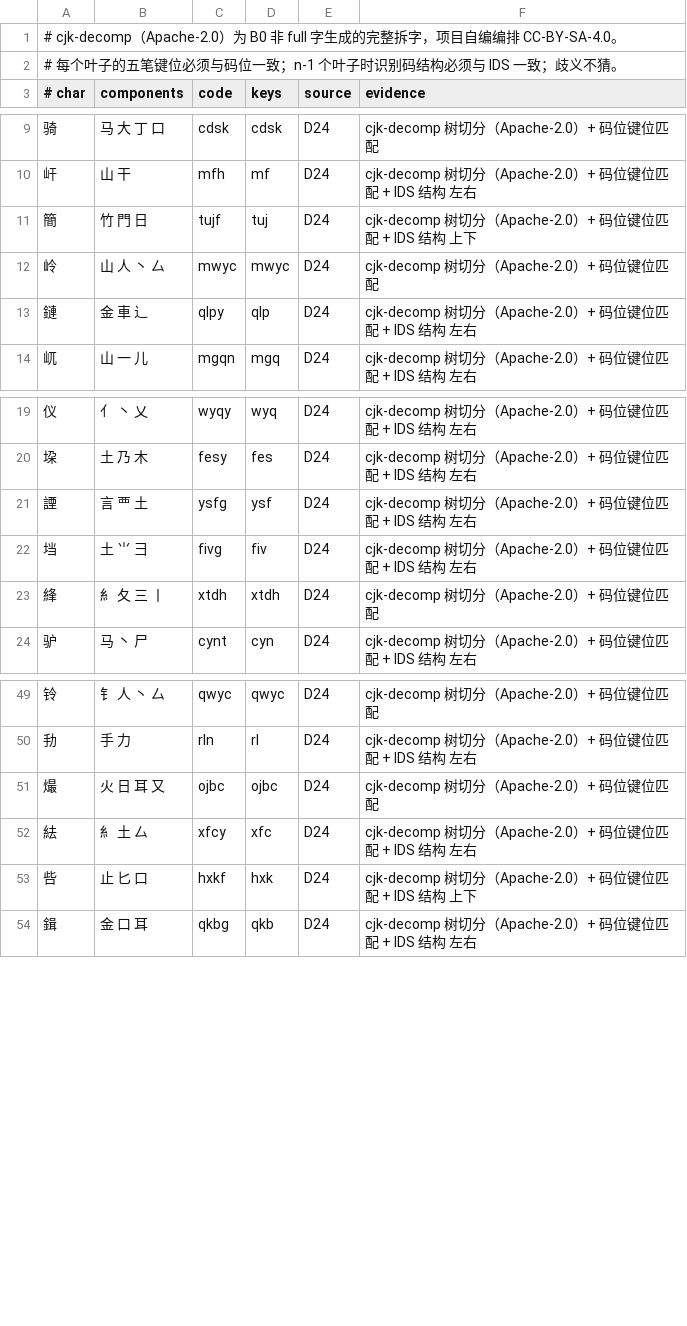
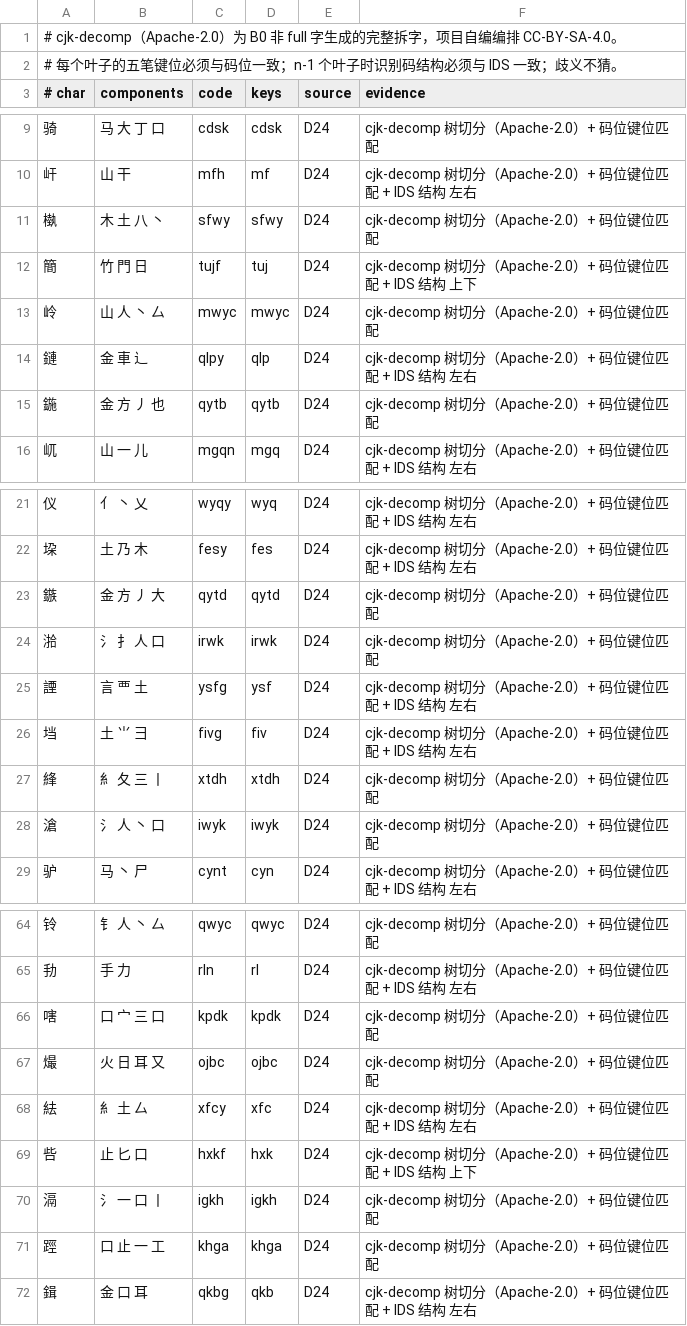
Before and after one commit to EasyIndie/EasyInputMethod, a TSV file: data/learning/wubi86-cjkdecomp-coverage.tsv, drawn as a sheet; only a part is shown, gaps mark what is left out; the diff covers the shown part only.

Commit message:
feat(hanzi-structure): expand cjk-decomp coverage and add all-codes build mode
- coverage_decomp: Wubi first-3+last cut for trees >4 leaves; 83 accepted rows
- build_b0: --all-codes for the full 27,823-character corpus
- B0 3k full 2,740->2,759/partial 87/unknown 154; runtime full 2,602
- update registry/provenance/ADR-357/report 283/docs

Signed-off-by: wangzhizhou <824219521@qq.com>

```diff
--- a/data/learning/wubi86-cjkdecomp-coverage.tsv
+++ b/data/learning/wubi86-cjkdecomp-coverage.tsv
@@ -10,2 +10,3 @@
 屽	山 干	mfh	mf	D24	cjk-decomp 树切分（Apache-2.0）+ 码位键位匹配 + IDS 结构 左右
+槸	木 土 八 丶	sfwy	sfwy	D24	cjk-decomp 树切分（Apache-2.0）+ 码位键位匹配
 簡	竹 門 日	tujf	tuj	D24	cjk-decomp 树切分（Apache-2.0）+ 码位键位匹配 + IDS 结构 上下
@@ -13,2 +14,3 @@
 鏈	金 車 辶	qlpy	qlp	D24	cjk-decomp 树切分（Apache-2.0）+ 码位键位匹配 + IDS 结构 左右
+鍦	金 方 丿 也	qytb	qytb	D24	cjk-decomp 树切分（Apache-2.0）+ 码位键位匹配
 屼	山 一 儿	mgqn	mgq	D24	cjk-decomp 树切分（Apache-2.0）+ 码位键位匹配 + IDS 结构 左右
@@ -20,2 +22,4 @@
 垜	土 乃 木	fesy	fes	D24	cjk-decomp 树切分（Apache-2.0）+ 码位键位匹配 + IDS 结构 左右
+鏃	金 方 丿 大	qytd	qytd	D24	cjk-decomp 树切分（Apache-2.0）+ 码位键位匹配
+湁	氵 扌 人 口	irwk	irwk	D24	cjk-decomp 树切分（Apache-2.0）+ 码位键位匹配
 諲	言 覀 土	ysfg	ysf	D24	cjk-decomp 树切分（Apache-2.0）+ 码位键位匹配 + IDS 结构 左右
@@ -23,2 +27,3 @@
 綘	糹 夂 三 丨	xtdh	xtdh	D24	cjk-decomp 树切分（Apache-2.0）+ 码位键位匹配
+滄	氵 人 丶 口	iwyk	iwyk	D24	cjk-decomp 树切分（Apache-2.0）+ 码位键位匹配
 驴	马 丶 尸	cynt	cyn	D24	cjk-decomp 树切分（Apache-2.0）+ 码位键位匹配 + IDS 结构 左右
@@ -50,2 +65,3 @@
 劧	手 力	rln	rl	D24	cjk-decomp 树切分（Apache-2.0）+ 码位键位匹配 + IDS 结构 左右
+嗐	口 宀 三 口	kpdk	kpdk	D24	cjk-decomp 树切分（Apache-2.0）+ 码位键位匹配
 熶	火 日 耳 又	ojbc	ojbc	D24	cjk-decomp 树切分（Apache-2.0）+ 码位键位匹配
@@ -53,2 +69,4 @@
 呰	止 匕 口	hxkf	hxk	D24	cjk-decomp 树切分（Apache-2.0）+ 码位键位匹配 + IDS 结构 上下
+滆	氵 一 口 丨	igkh	igkh	D24	cjk-decomp 树切分（Apache-2.0）+ 码位键位匹配
+踁	口 止 一 工	khga	khga	D24	cjk-decomp 树切分（Apache-2.0）+ 码位键位匹配
 鍓	金 口 耳	qkbg	qkb	D24	cjk-decomp 树切分（Apache-2.0）+ 码位键位匹配 + IDS 结构 左右
```
Also changed, not shown: 11 added rows elsewhere in this file, data/generated/B0-runtime.tsv, 13 other files.
